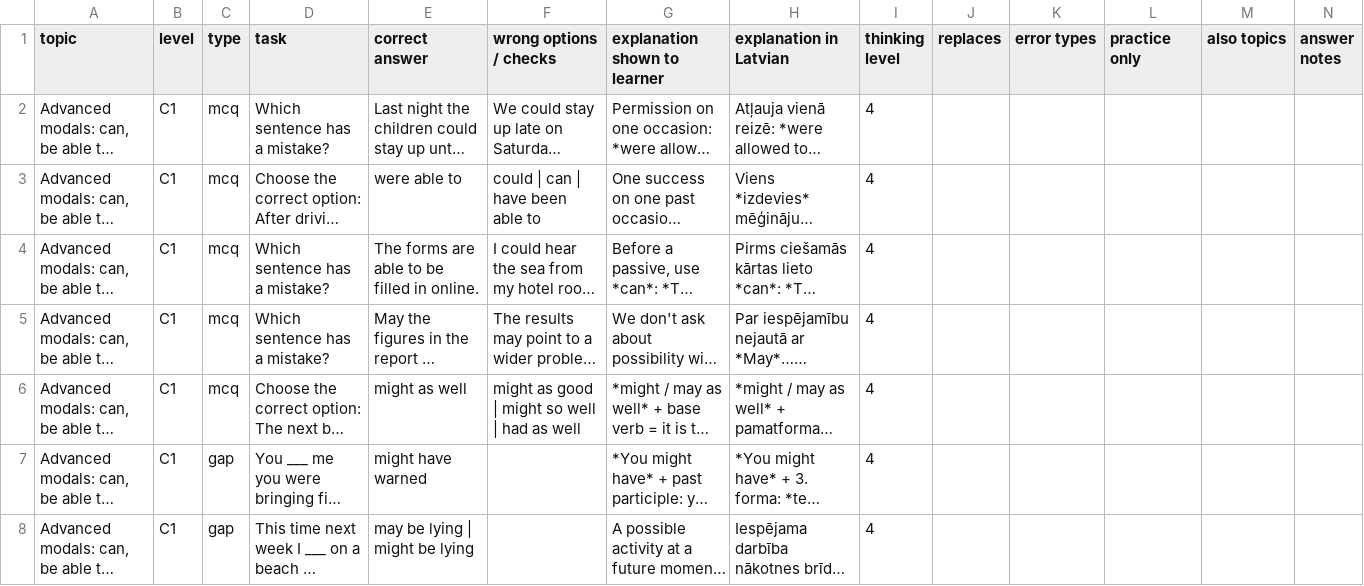
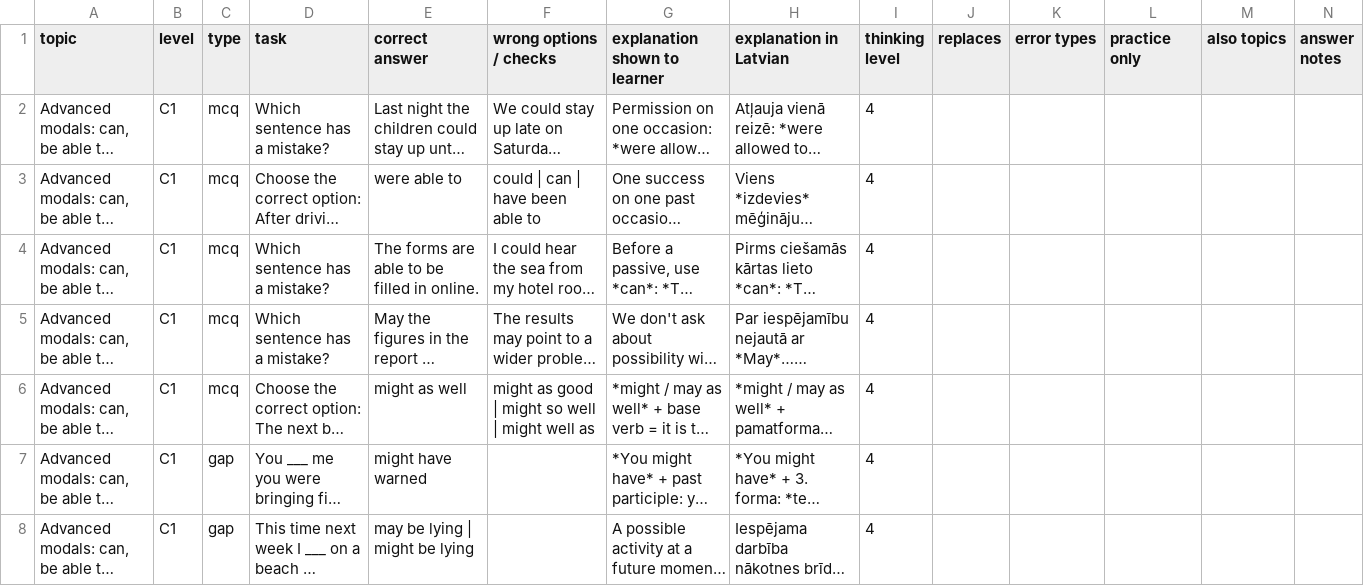
Before and after one commit to inga-cmyk/englishfever, a CSV file: docs/task-drafts/c1-can-1.csv, drawn as a sheet; only a part is shown; long unchanged cells end in …; the diff names each change by its address in the sheet, - before the commit and + after, or states it on an @@ line.

```diff
--- a/docs/task-drafts/c1-can-1.csv
+++ b/docs/task-drafts/c1-can-1.csv
-F6 (wrong options / checks): might as good | might so well | had as well
+F6 (wrong options / checks): might as good | might so well | might well as
```
Also changed, not shown: docs/task-drafts/c1-agree-1.csv, docs/task-drafts/c1-prep-1.csv, 29 other files.
